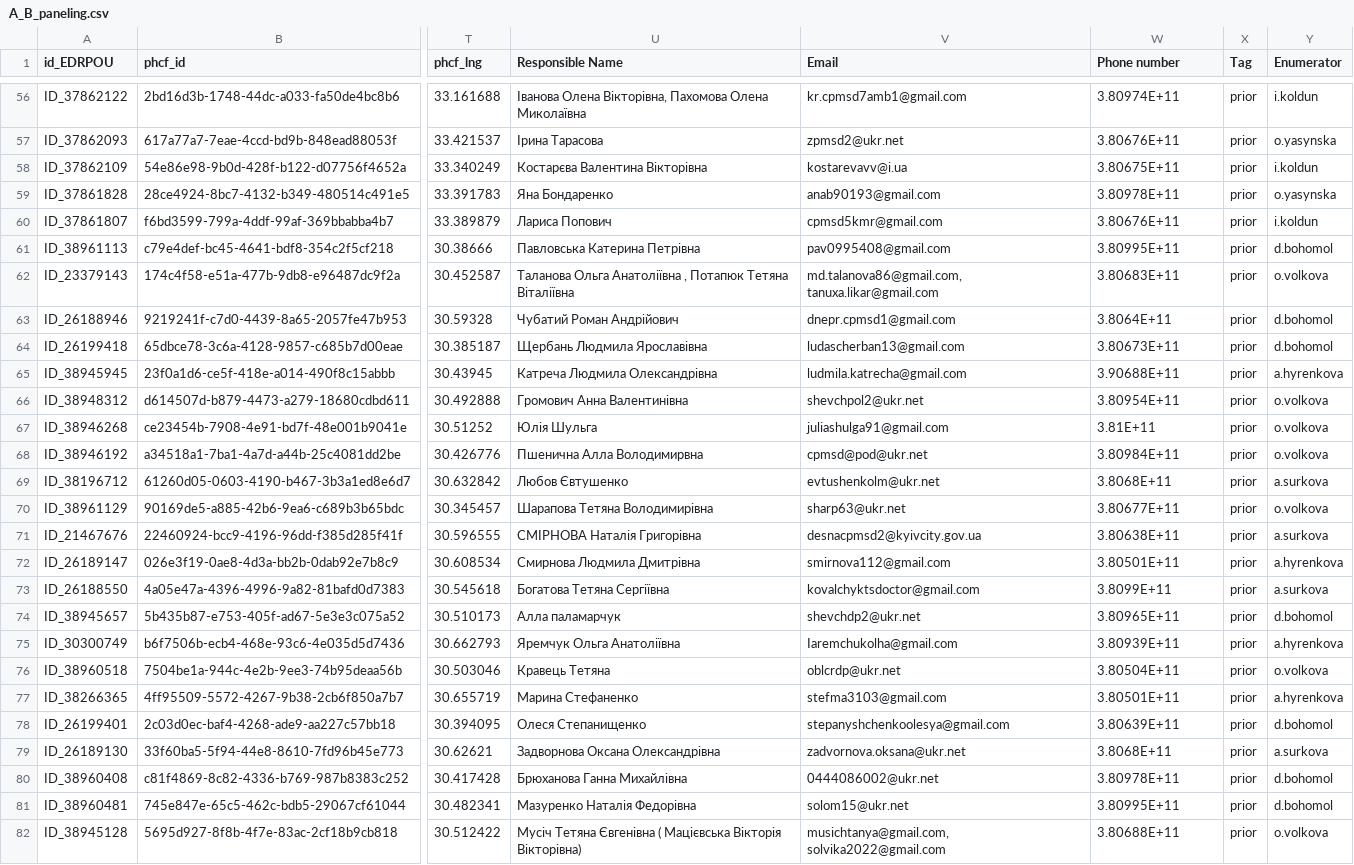
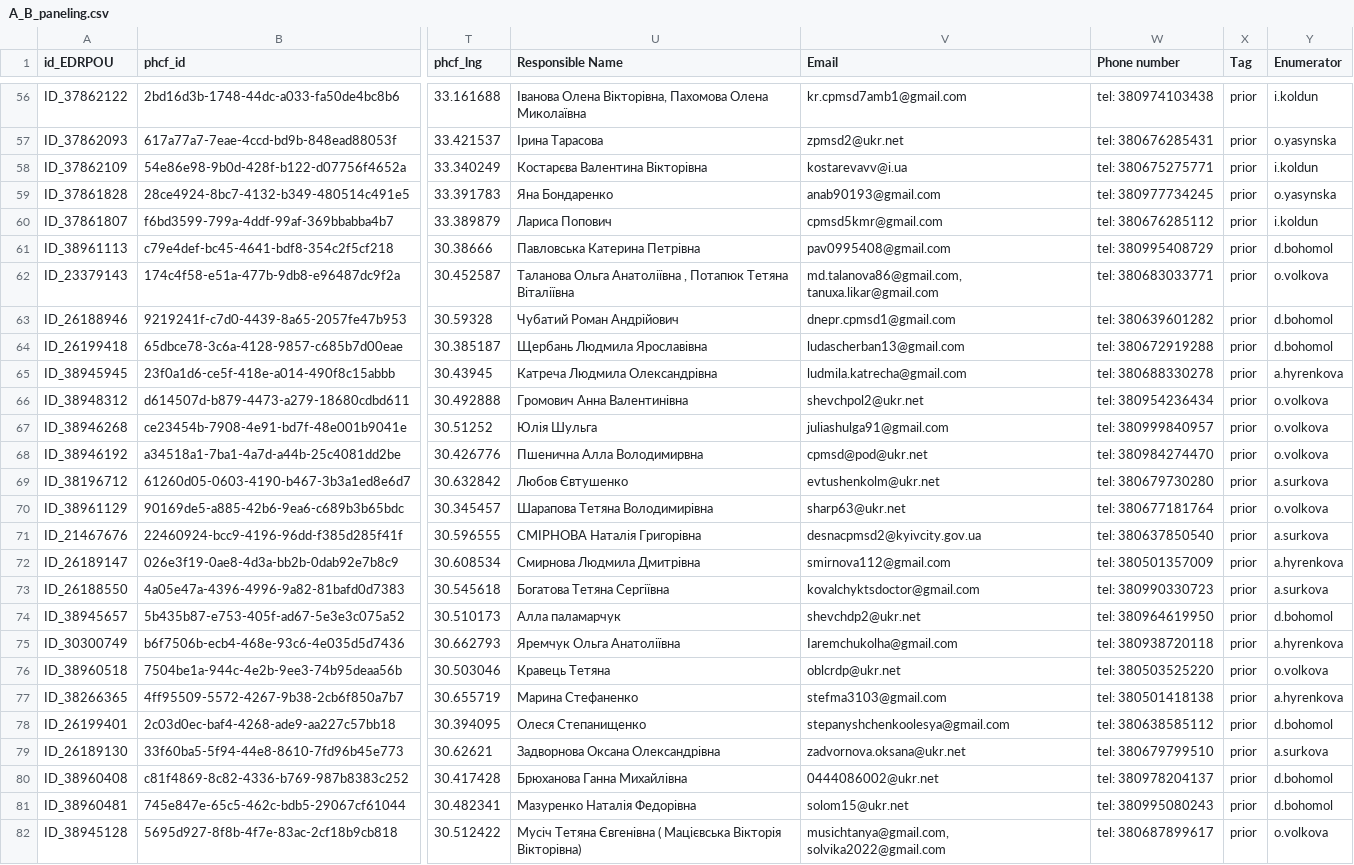
Before and after one commit to rivanovIMC/UNICEF_PHCF, a CSV file: A_B_paneling.csv, drawn as a sheet; only a part is shown, gaps mark what is left out; the diff covers the shown part only; the diff names each change by its address in the sheet, - before the commit and + after, or states it on an @@ line.

```diff
--- a/A_B_paneling.csv
+++ b/A_B_paneling.csv
-W56 (Phone number): 3.80974E+11
+W56 (Phone number): tel: 380974103438
-W57 (Phone number): 3.80676E+11
+W57 (Phone number): tel: 380676285431
-W58 (Phone number): 3.80675E+11
+W58 (Phone number): tel: 380675275771
-W59 (Phone number): 3.80978E+11
+W59 (Phone number): tel: 380977734245
-W60 (Phone number): 3.80676E+11
+W60 (Phone number): tel: 380676285112
-W61 (Phone number): 3.80995E+11
+W61 (Phone number): tel: 380995408729
-W62 (Phone number): 3.80683E+11
+W62 (Phone number): tel: 380683033771
-W63 (Phone number): 3.8064E+11
+W63 (Phone number): tel: 380639601282
-W64 (Phone number): 3.80673E+11
+W64 (Phone number): tel: 380672919288
-W65 (Phone number): 3.90688E+11
+W65 (Phone number): tel: 380688330278
-W66 (Phone number): 3.80954E+11
+W66 (Phone number): tel: 380954236434
-W67 (Phone number): 3.81E+11
+W67 (Phone number): tel: 380999840957
-W68 (Phone number): 3.80984E+11
+W68 (Phone number): tel: 380984274470
-W69 (Phone number): 3.8068E+11
+W69 (Phone number): tel: 380679730280
-W70 (Phone number): 3.80677E+11
+W70 (Phone number): tel: 380677181764
-W71 (Phone number): 3.80638E+11
+W71 (Phone number): tel: 380637850540
-W72 (Phone number): 3.80501E+11
+W72 (Phone number): tel: 380501357009
-W73 (Phone number): 3.8099E+11
+W73 (Phone number): tel: 380990330723
-W74 (Phone number): 3.80965E+11
+W74 (Phone number): tel: 380964619950
-W75 (Phone number): 3.80939E+11
+W75 (Phone number): tel: 380938720118
-W76 (Phone number): 3.80504E+11
+W76 (Phone number): tel: 380503525220
-W77 (Phone number): 3.80501E+11
+W77 (Phone number): tel: 380501418138
-W78 (Phone number): 3.80639E+11
+W78 (Phone number): tel: 380638585112
-W79 (Phone number): 3.8068E+11
+W79 (Phone number): tel: 380679799510
-W80 (Phone number): 3.80978E+11
+W80 (Phone number): tel: 380978204137
-W81 (Phone number): 3.80995E+11
+W81 (Phone number): tel: 380995080243
-W82 (Phone number): 3.80688E+11
+W82 (Phone number): tel: 380687899617
```
Also changed, not shown: 118 edited cells elsewhere in this file.
